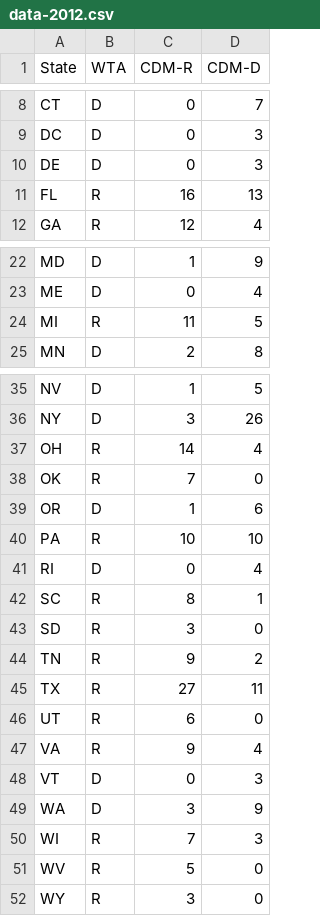
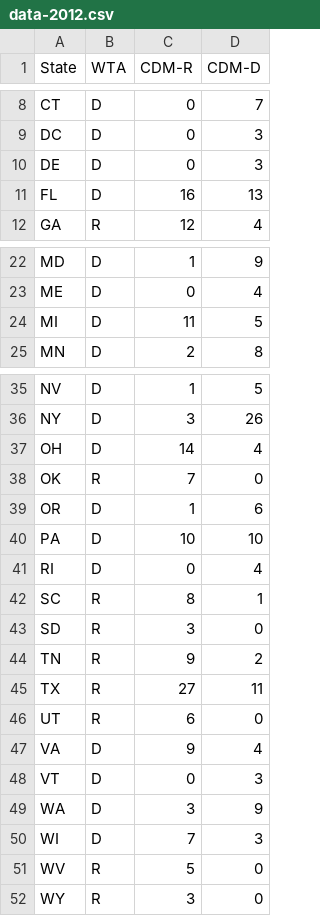
Before and after one commit to edurso/gov-action-project, a CSV file: data/data-2012.csv, drawn as a sheet; only a part is shown, gaps mark what is left out.

```diff
--- a/data/data-2012.csv
+++ b/data/data-2012.csv
@@ -10,3 +10,3 @@ DC,D,0,3
 DE,D,0,3
-FL,R,16,13
+FL,D,16,13
 GA,R,12,4
@@ -23,3 +23,3 @@ MD,D,1,9
 ME,D,0,4
-MI,R,11,5
+MI,D,11,5
 MN,D,2,8
@@ -36,6 +36,6 @@ NV,D,1,5
 NY,D,3,26
-OH,R,14,4
+OH,D,14,4
 OK,R,7,0
 OR,D,1,6
-PA,R,10,10
+PA,D,10,10
 RI,D,0,4
@@ -46,6 +46,6 @@ TX,R,27,11
 UT,R,6,0
-VA,R,9,4
+VA,D,9,4
 VT,D,0,3
 WA,D,3,9
-WI,R,7,3
+WI,D,7,3
 WV,R,5,0
```
Also changed, not shown: data/data-2016.csv, data/popular-vote-data.csv, 6 other files.
